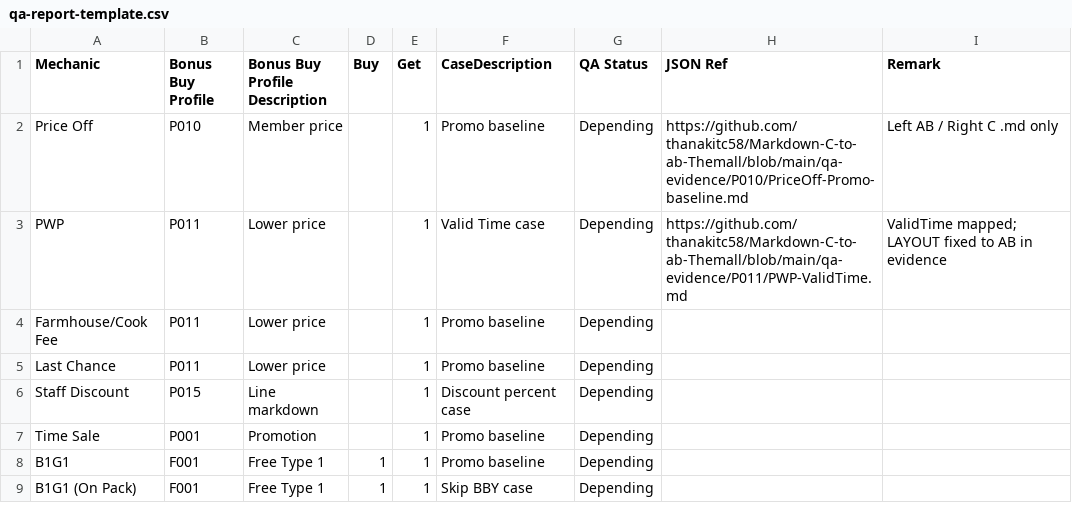
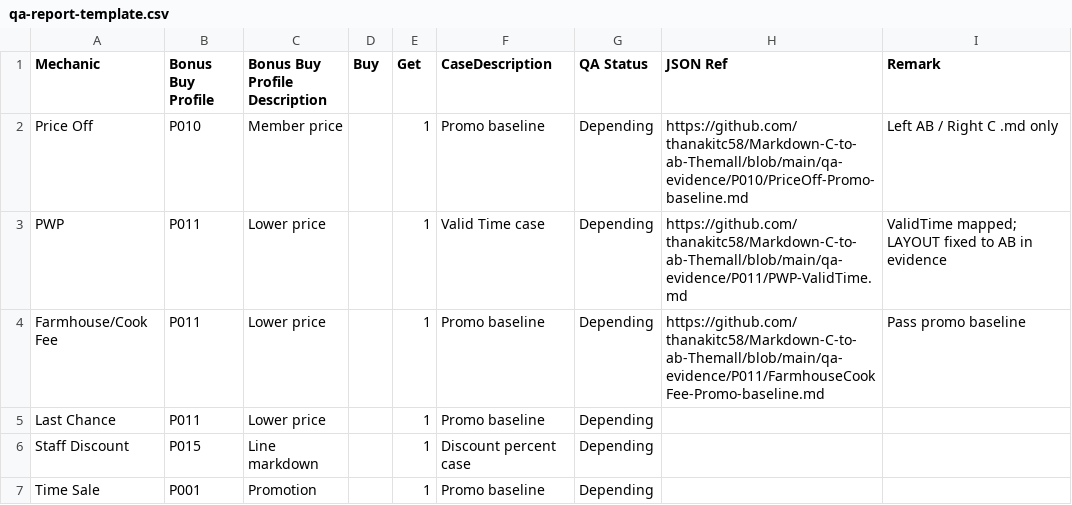
Before and after one commit to thanakitc58/Markdown-C-to-ab-Themall, a CSV file: qa-report-template.csv, drawn as a sheet; only a part is shown; the shorter side is filled out with more unchanged rows.

```diff
--- a/qa-report-template.csv
+++ b/qa-report-template.csv
@@ -3,3 +3,3 @@ Price Off,P010,Member price,,1,Promo baseline,Depending,https://github.com/thana
 PWP,P011,Lower price,,1,Valid Time case,Depending,https://github.com/thanakitc58/Markdown-C-to-ab-Themall/blob/main/qa-evidence/P011/PWP-ValidTime.md,ValidTime mapped; LAYOUT fixed to AB in evidence
-Farmhouse/Cook Fee,P011,Lower price,,1,Promo baseline,Depending,,
+Farmhouse/Cook Fee,P011,Lower price,,1,Promo baseline,Depending,https://github.com/thanakitc58/Markdown-C-to-ab-Themall/blob/main/qa-evidence/P011/FarmhouseCookFee-Promo-baseline.md,Pass promo baseline
 Last Chance,P011,Lower price,,1,Promo baseline,Depending,,
```
Also changed, not shown: 1 other file.
